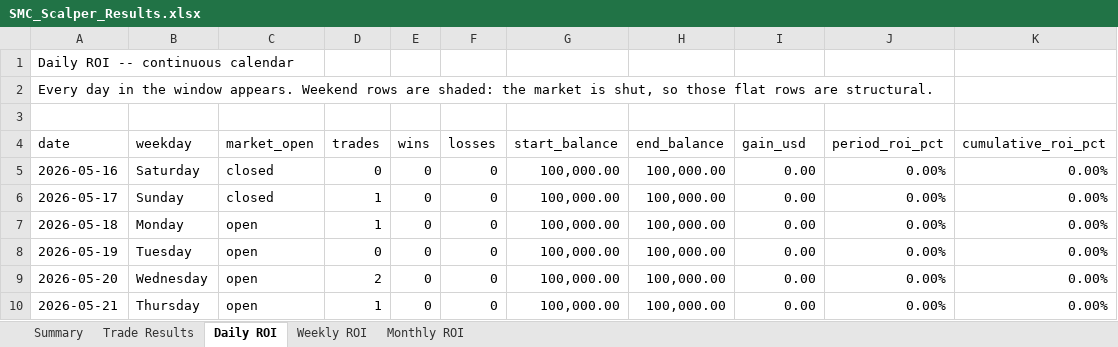
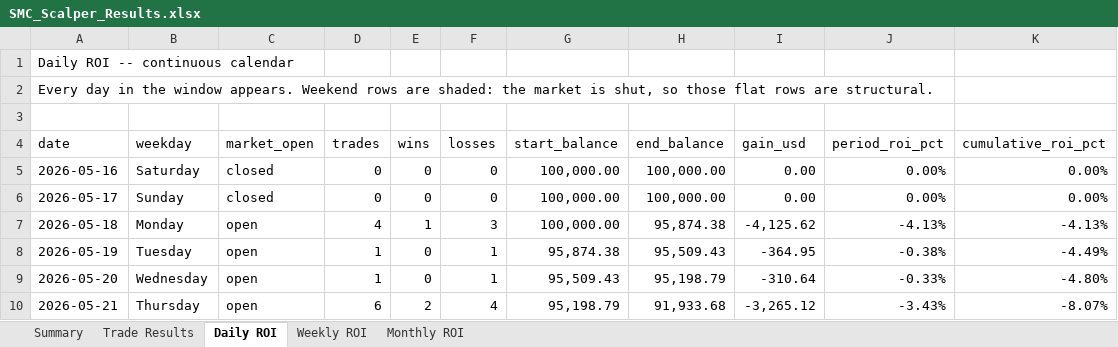
Before and after one commit to Mylifeloading94/Mylifeloading94, an Excel workbook: SMC_Scalper_Results.xlsx, sheet Daily ROI, drawn as a sheet; only a part is shown; values as stored, in another font and other column widths than the file's, no cell formats; the diff covers the shown part only; the diff names each change by its address in the sheet, - before the commit and + after, or states it on an @@ line.

```diff
--- a/SMC_Scalper_Results.xlsx (sheet Daily ROI)
+++ b/SMC_Scalper_Results.xlsx (sheet Daily ROI)
-D6 (trades): 1
+D6 (trades): 0
-D7 (trades): 1
+D7 (trades): 4
-E7 (wins): 0
+E7 (wins): 1
-F7 (losses): 0
+F7 (losses): 3
-H7 (end_balance): 100,000.00
+H7 (end_balance): 95,874.38
-I7 (gain_usd): 0.00
+I7 (gain_usd): -4,125.62
-J7 (period_roi_pct): 0.00%
+J7 (period_roi_pct): -4.13%
-K7 (cumulative_roi_pct): 0.00%
+K7 (cumulative_roi_pct): -4.13%
-D8 (trades): 0
+D8 (trades): 1
-F8:F9 (losses): 0
+F8:F9 (losses): 1
-G8 (start_balance): 100,000.00
+G8 (start_balance): 95,874.38
-H8 (end_balance): 100,000.00
+H8 (end_balance): 95,509.43
-I8 (gain_usd): 0.00
+I8 (gain_usd): -364.95
-J8 (period_roi_pct): 0.00%
+J8 (period_roi_pct): -0.38%
-K8 (cumulative_roi_pct): 0.00%
+K8 (cumulative_roi_pct): -4.49%
-D9 (trades): 2
+D9 (trades): 1
-G9 (start_balance): 100,000.00
+G9 (start_balance): 95,509.43
-H9 (end_balance): 100,000.00
+H9 (end_balance): 95,198.79
-I9 (gain_usd): 0.00
+I9 (gain_usd): -310.64
-J9 (period_roi_pct): 0.00%
+J9 (period_roi_pct): -0.33%
-K9 (cumulative_roi_pct): 0.00%
+K9 (cumulative_roi_pct): -4.80%
-D10 (trades): 1
+D10 (trades): 6
-E10 (wins): 0
+E10 (wins): 2
-F10 (losses): 0
+F10 (losses): 4
-G10 (start_balance): 100,000.00
+G10 (start_balance): 95,198.79
-H10 (end_balance): 100,000.00
+H10 (end_balance): 91,933.68
-I10 (gain_usd): 0.00
+I10 (gain_usd): -3,265.12
-J10 (period_roi_pct): 0.00%
+J10 (period_roi_pct): -3.43%
-K10 (cumulative_roi_pct): 0.00%
+K10 (cumulative_roi_pct): -8.07%
```
Also changed, not shown: 529 edited cells elsewhere in this sheet, sheet Trade Results, sheet Weekly ROI, sheet Monthly ROI, sheet Summary, cell formats, 3 other files.
